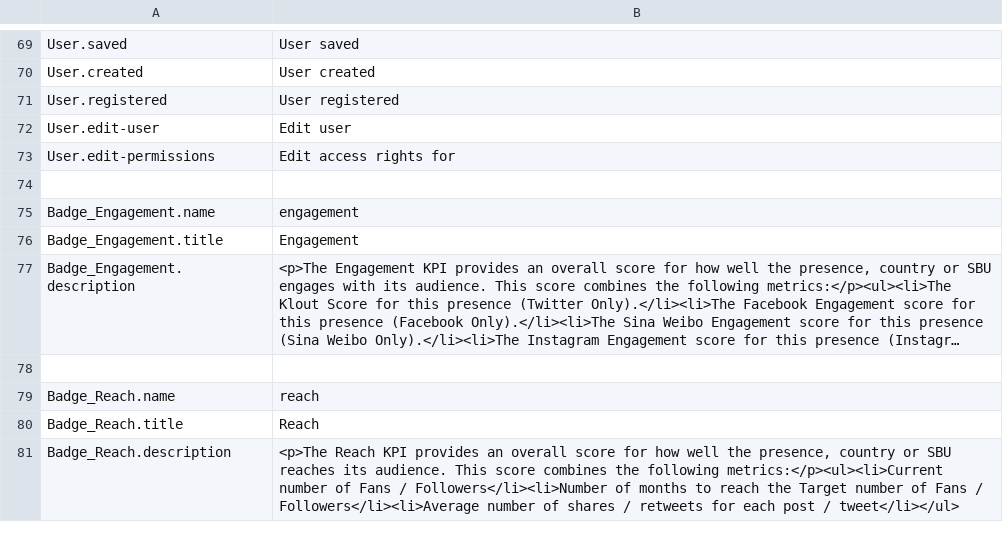
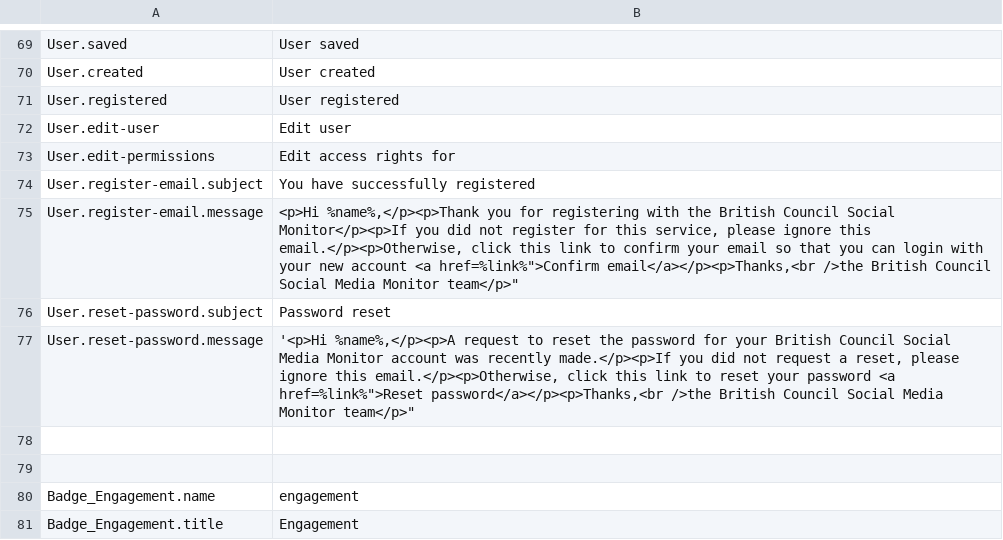
Before and after one commit to outlandishideas/social-monitor, a CSV file: languages/lang.en.csv, drawn as a sheet; only a part is shown, gaps mark what is left out; the shorter side is filled out with more unchanged rows; long unchanged cells end in …; the diff names each change by its address in the sheet, - before the commit and + after, or states it on an @@ line.

```diff
--- a/languages/lang.en.csv
+++ b/languages/lang.en.csv
+row 74: User.register-email.subject | You have successfully registered
+row 75: User.register-email.message | <p>Hi %name%,</p><p>Thank you for registering with the British Council Social Monitor</p><p>If you did not register for this service, please ignore this email.</p><p>Otherwise, click this link to confirm your email so that you can login with your new account <a href=%link%">Confirm email</a></p><p>Thanks,<br />the British Council Social Media Monitor team</p>"
+row 76: User.reset-password.subject | Password reset
+row 77: User.reset-password.message | '<p>Hi %name%,</p><p>A request to reset the password for your British Council Social Media Monitor account was recently made.</p><p>If you did not request a reset, please ignore this email.</p><p>Otherwise, click this link to reset your password <a href=%link%">Reset password</a></p><p>Thanks,<br />the British Council Social Media Monitor team</p>"
+row 78: (empty)
```
Also changed, not shown: 1 other file.
